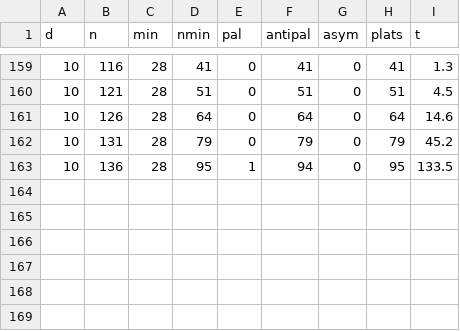
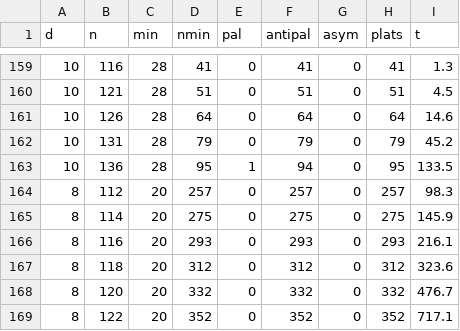
Before and after one commit to Tanguy333/pvsnp-exploration, a CSV file: checks/v042_census.csv, drawn as a sheet; only a part is shown, gaps mark what is left out.

```diff
--- a/checks/v042_census.csv
+++ b/checks/v042_census.csv
@@ -163 +163,7 @@ d,n,min,nmin,pal,antipal,asym,plats,t
 10,136,28,95,1,94,0,95,133.5
+8,112,20,257,0,257,0,257,98.3
+8,114,20,275,0,275,0,275,145.9
+8,116,20,293,0,293,0,293,216.1
+8,118,20,312,0,312,0,312,323.6
+8,120,20,332,0,332,0,332,476.7
+8,122,20,352,0,352,0,352,717.1
```
Also changed, not shown: 6 other files.
